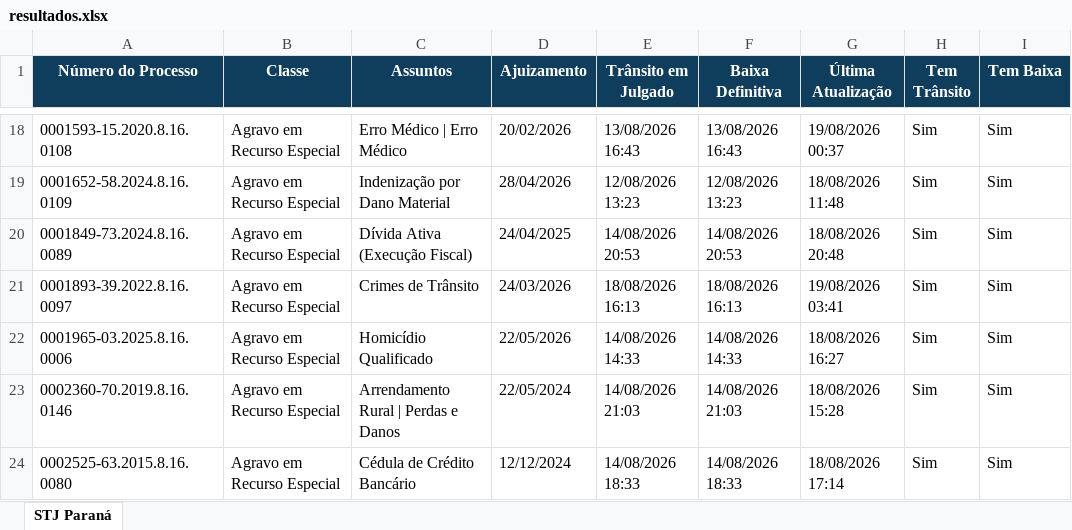
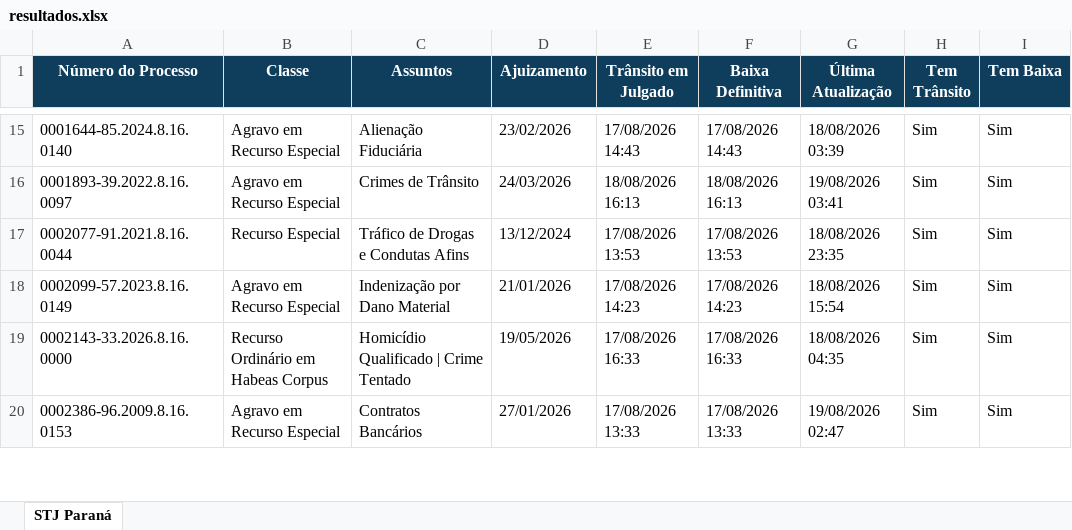
Before and after one commit to narleysousa/Consulta-STJ, an Excel workbook: docs/resultados.xlsx, sheet STJ Paraná, drawn as a sheet; only a part is shown, gaps mark what is left out; values as stored, in another font and other column widths than the file's, no borders; removed rows and columns are numbered as before the commit, all else as after; the diff covers the shown part only; the diff names each change by its address in the sheet, - before the commit and + after, or states it on an @@ line.

```diff
--- a/docs/resultados.xlsx (sheet STJ Paraná)
+++ b/docs/resultados.xlsx (sheet STJ Paraná)
-A15 (Número do Processo): 0001593-15.2020.8.16.0108
+A15 (Número do Processo): 0001644-85.2024.8.16.0140
-C15 (Assuntos): Erro Médico | Erro Médico
+C15 (Assuntos): Alienação Fiduciária
-D15 (Ajuizamento): 20/02/2026
+D15 (Ajuizamento): 23/02/2026
-E15 (Trânsito em Julgado): 13/08/2026 16:43
+E15 (Trânsito em Julgado): 17/08/2026 14:43
-F15 (Baixa Definitiva): 13/08/2026 16:43
+F15 (Baixa Definitiva): 17/08/2026 14:43
-G15 (Última Atualização): 19/08/2026 00:37
+G15 (Última Atualização): 18/08/2026 03:39
-row 19: 0001652-58.2024.8.16.0109 | Agravo em Recurso Especial | Indenização por Dano Material | 28/04/2026 | 12/08/2026 13:23 | 12/08/2026 13:23 | 18/08/2026 11:48 | Sim | Sim
-row 20: 0001849-73.2024.8.16.0089 | Agravo em Recurso Especial | Dívida Ativa (Execução Fiscal) | 24/04/2025 | 14/08/2026 20:53 | 14/08/2026 20:53 | 18/08/2026 20:48 | Sim | Sim
-A17 (Número do Processo): 0001965-03.2025.8.16.0006
+A17 (Número do Processo): 0002077-91.2021.8.16.0044
-B17 (Classe): Agravo em Recurso Especial
+B17 (Classe): Recurso Especial
-C17 (Assuntos): Homicídio Qualificado
+C17 (Assuntos): Tráfico de Drogas e Condutas Afins
-D17 (Ajuizamento): 22/05/2026
+D17 (Ajuizamento): 13/12/2024
-E17 (Trânsito em Julgado): 14/08/2026 14:33
+E17 (Trânsito em Julgado): 17/08/2026 13:53
-F17 (Baixa Definitiva): 14/08/2026 14:33
+F17 (Baixa Definitiva): 17/08/2026 13:53
-G17 (Última Atualização): 18/08/2026 16:27
+G17 (Última Atualização): 18/08/2026 23:35
-A18 (Número do Processo): 0002360-70.2019.8.16.0146
+A18 (Número do Processo): 0002099-57.2023.8.16.0149
-C18 (Assuntos): Arrendamento Rural | Perdas e Danos
+C18 (Assuntos): Indenização por Dano Material
-D18 (Ajuizamento): 22/05/2024
+D18 (Ajuizamento): 21/01/2026
-E18 (Trânsito em Julgado): 14/08/2026 21:03
+E18 (Trânsito em Julgado): 17/08/2026 14:23
-F18 (Baixa Definitiva): 14/08/2026 21:03
+F18 (Baixa Definitiva): 17/08/2026 14:23
-G18 (Última Atualização): 18/08/2026 15:28
+G18 (Última Atualização): 18/08/2026 15:54
+row 19: 0002143-33.2026.8.16.0000 | Recurso Ordinário em Habeas Corpus | Homicídio Qualificado | Crime Tentado | 19/05/2026 | 17/08/2026 16:33 | 17/08/2026 16:33 | 18/08/2026 04:35 | Sim | Sim
-A20 (Número do Processo): 0002525-63.2015.8.16.0080
+A20 (Número do Processo): 0002386-96.2009.8.16.0153
-C20 (Assuntos): Cédula de Crédito Bancário
+C20 (Assuntos): Contratos Bancários
-D20 (Ajuizamento): 12/12/2024
+D20 (Ajuizamento): 27/01/2026
-E20 (Trânsito em Julgado): 14/08/2026 18:33
+E20 (Trânsito em Julgado): 17/08/2026 13:33
-F20 (Baixa Definitiva): 14/08/2026 18:33
+F20 (Baixa Definitiva): 17/08/2026 13:33
-G20 (Última Atualização): 18/08/2026 17:14
+G20 (Última Atualização): 19/08/2026 02:47
```
Also changed, not shown: 20 added rows, 19 removed rows and 307 edited cells elsewhere in this sheet, 2 other files.
